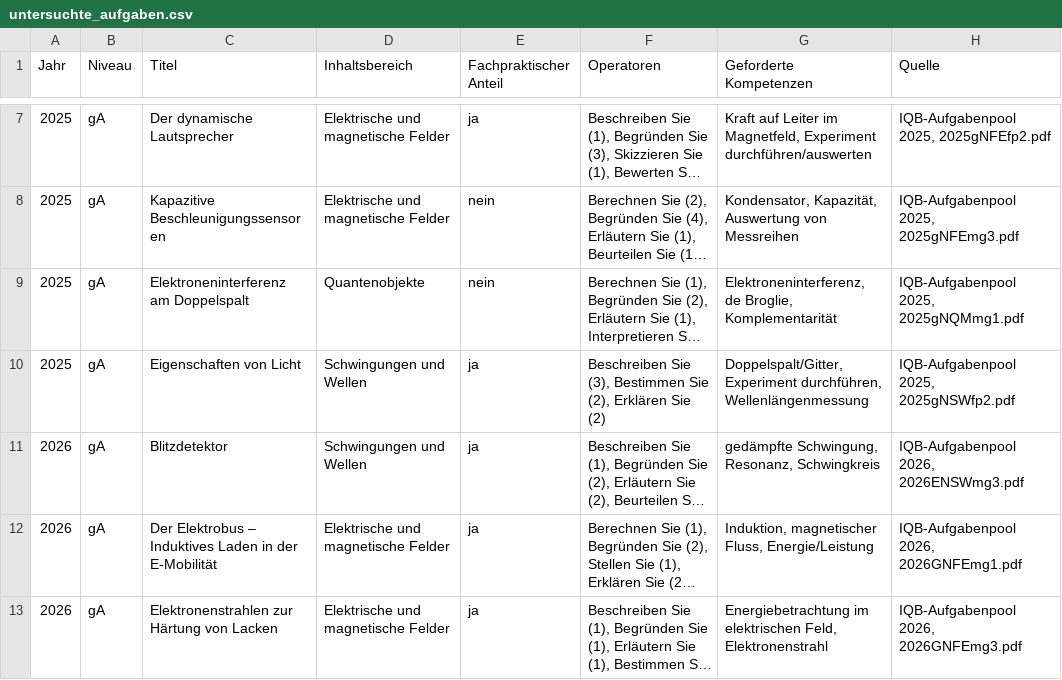
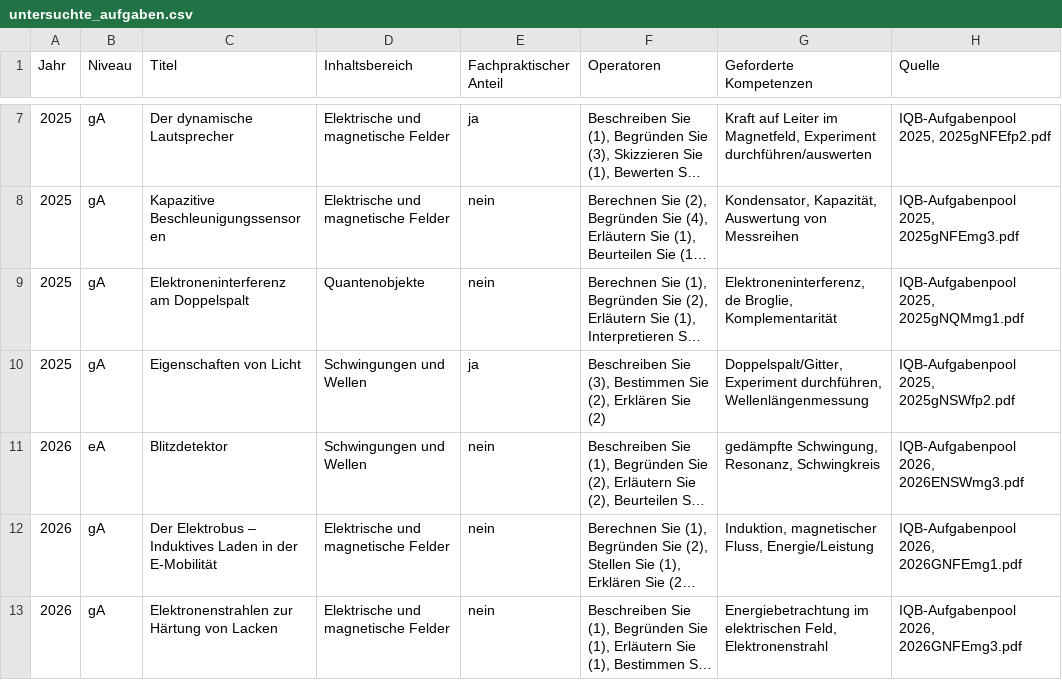
Before and after one commit to Aaron40776/PhysikAbi, a CSV file: Physik_Vorabi_2026/02_Abiturrecherche/untersuchte_aufgaben.csv, drawn as a sheet; only a part is shown, gaps mark what is left out; long unchanged cells end in …; the diff names each change by its address in the sheet, - before the commit and + after, or states it on an @@ line.

```diff
--- a/Physik_Vorabi_2026/02_Abiturrecherche/untersuchte_aufgaben.csv
+++ b/Physik_Vorabi_2026/02_Abiturrecherche/untersuchte_aufgaben.csv
-B11 (Niveau): gA
+B11 (Niveau): eA
-E11:E13 (Fachpraktischer Anteil): ja
+E11:E13 (Fachpraktischer Anteil): nein
```
Also changed, not shown: 37 other files.
